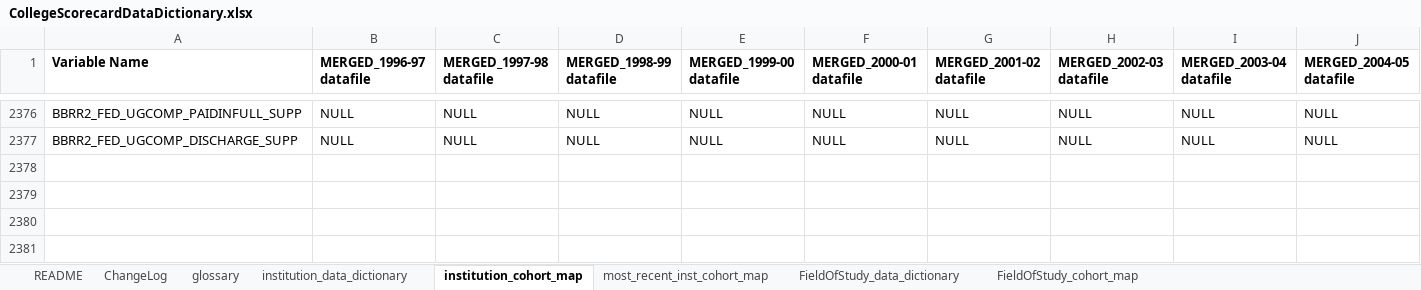
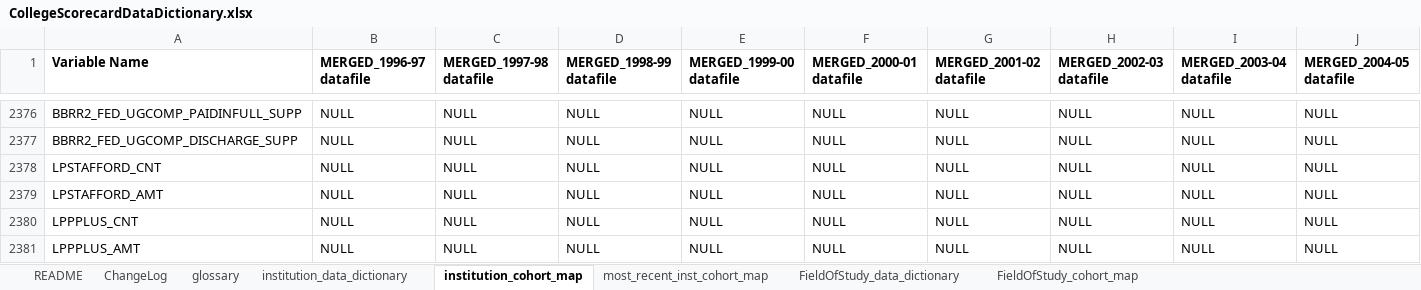
Before and after one commit to RTICWDT/college-scorecard, an Excel workbook: assets/CollegeScorecardDataDictionary.xlsx, sheet institution_cohort_map, drawn as a sheet; only a part is shown, gaps mark what is left out; values as stored, in another font and other column widths than the file's, no borders; conditional formats not drawn; rows hold the shown columns only; the diff covers the shown part only; the diff names each change by its address in the sheet, - before the commit and + after, or states it on an @@ line.

```diff
--- a/assets/CollegeScorecardDataDictionary.xlsx (sheet institution_cohort_map)
+++ b/assets/CollegeScorecardDataDictionary.xlsx (sheet institution_cohort_map)
+row 2378: LPSTAFFORD_CNT | NULL | NULL | NULL | NULL | NULL | NULL | NULL | NULL | NULL
+row 2379: LPSTAFFORD_AMT | NULL | NULL | NULL | NULL | NULL | NULL | NULL | NULL | NULL
+row 2380: LPPPLUS_CNT | NULL | NULL | NULL | NULL | NULL | NULL | NULL | NULL | NULL
+row 2381: LPPPLUS_AMT | NULL | NULL | NULL | NULL | NULL | NULL | NULL | NULL | NULL
```
Also changed, not shown: 3 added rows and 5 edited cells elsewhere in this sheet, sheet institution_data_dictionary, sheet FieldOfStudy_data_dictionary, sheet FieldOfStudy_cohort_map, sheet most_recent_inst_cohort_map, sheet ChangeLog, 6 other files.
